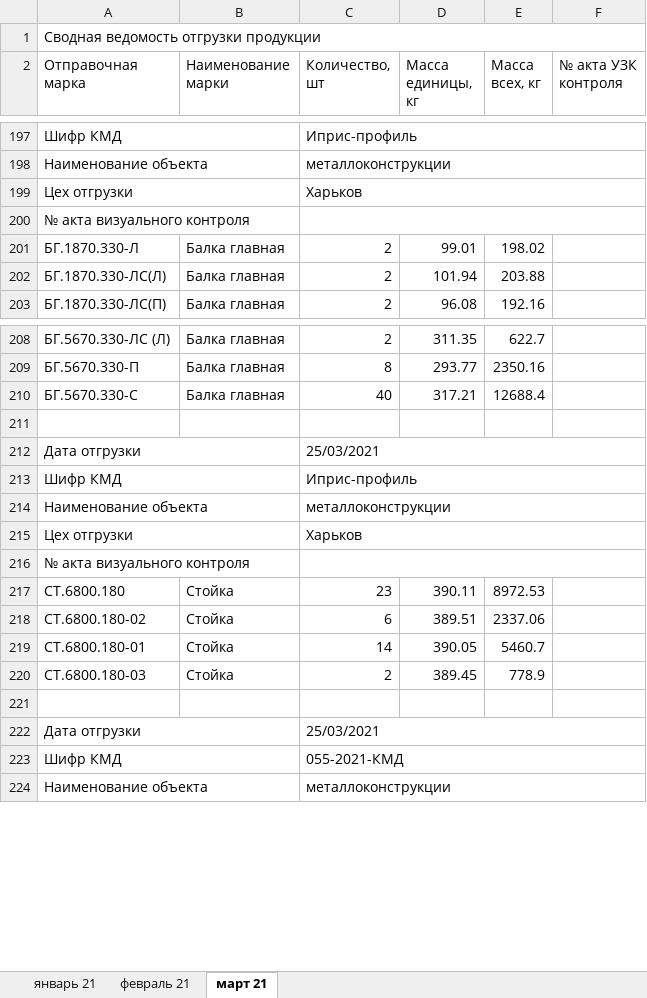
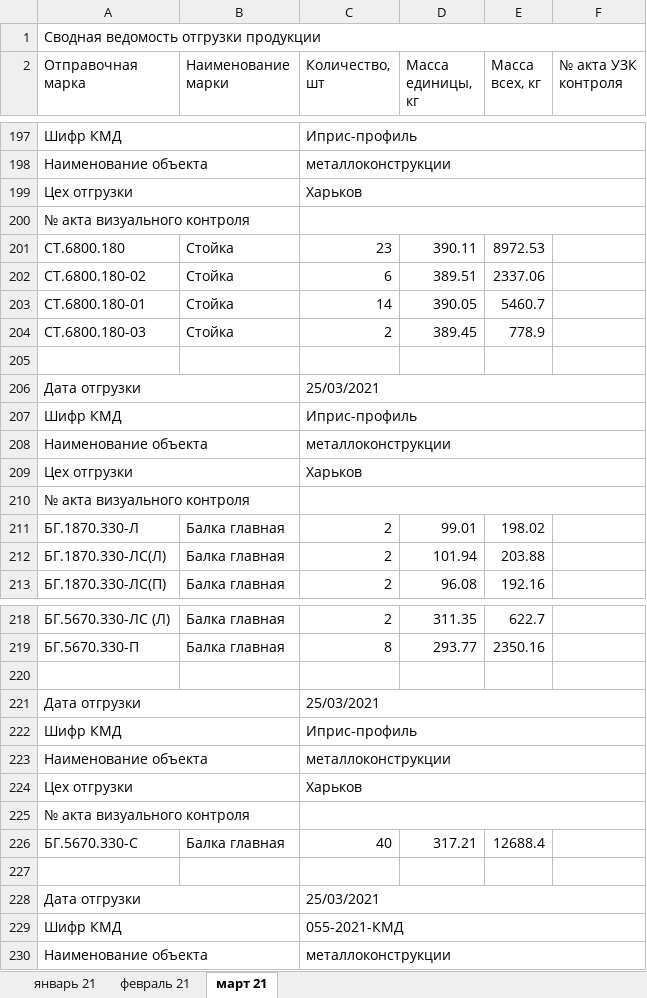
Before and after one commit to levicont/ssm, an Excel workbook: src/main/resources/templates/shipping-table.xlsx, sheet март 21, drawn as a sheet; only a part is shown, gaps mark what is left out; values as stored, in another font and other column widths than the file's, no cell formats; the diff names each change by its address in the sheet, - before the commit and + after, or states it on an @@ line.

Commit message:
Updated shipping-table.xlsx 18042021

```diff
--- a/src/main/resources/templates/shipping-table.xlsx (sheet март 21)
+++ b/src/main/resources/templates/shipping-table.xlsx (sheet март 21)
@@ row 217 moved to row 201: СТ.6800.180 @@
@@ row 218 moved to row 202: СТ.6800.180-02 @@
@@ row 219 moved to row 203: СТ.6800.180-01 @@
@@ row 220 moved to row 204: СТ.6800.180-03 @@
+row 205: (empty)
+row 206: Дата отгрузки |  | 25/03/2021
+row 207: Шифр КМД |  | Иприс-профиль
+row 208: Наименование объекта |  | металлоконструкции
+row 209: Цех отгрузки |  | Харьков
+row 210: № акта визуального контроля
@@ row 210 moved to row 226: БГ.5670.330-С @@
```
Also changed, not shown: cell formats.
